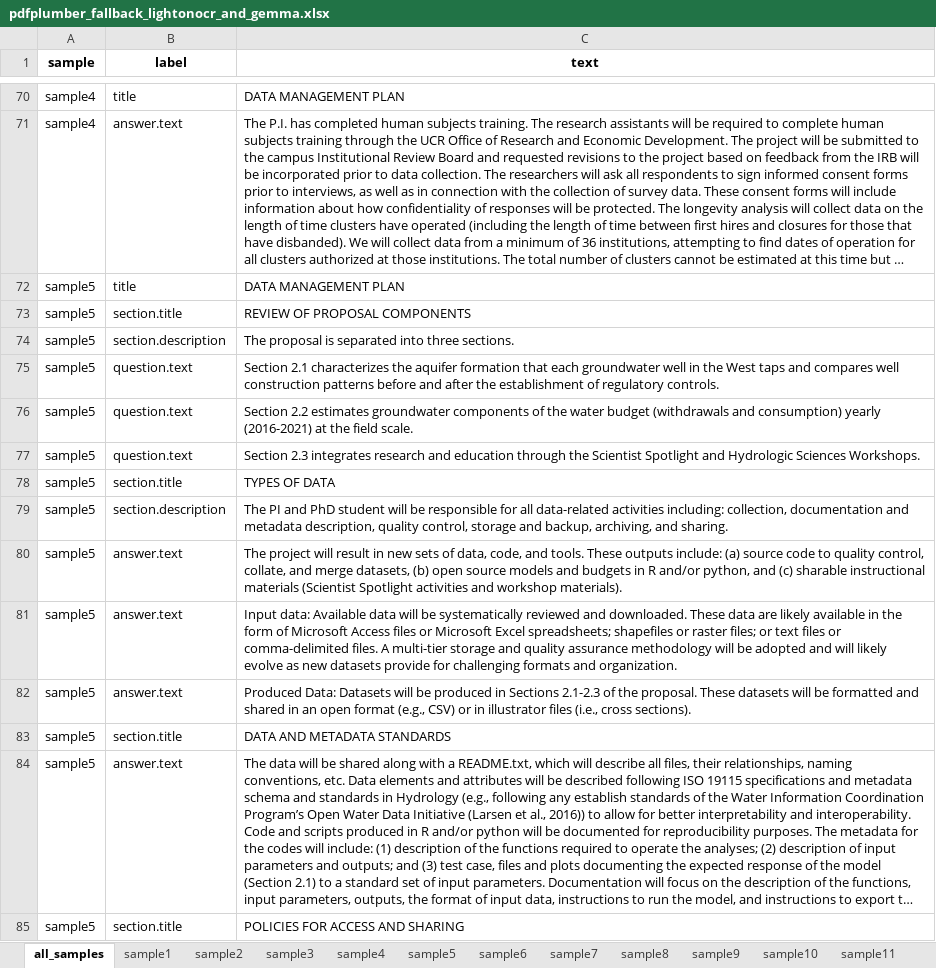
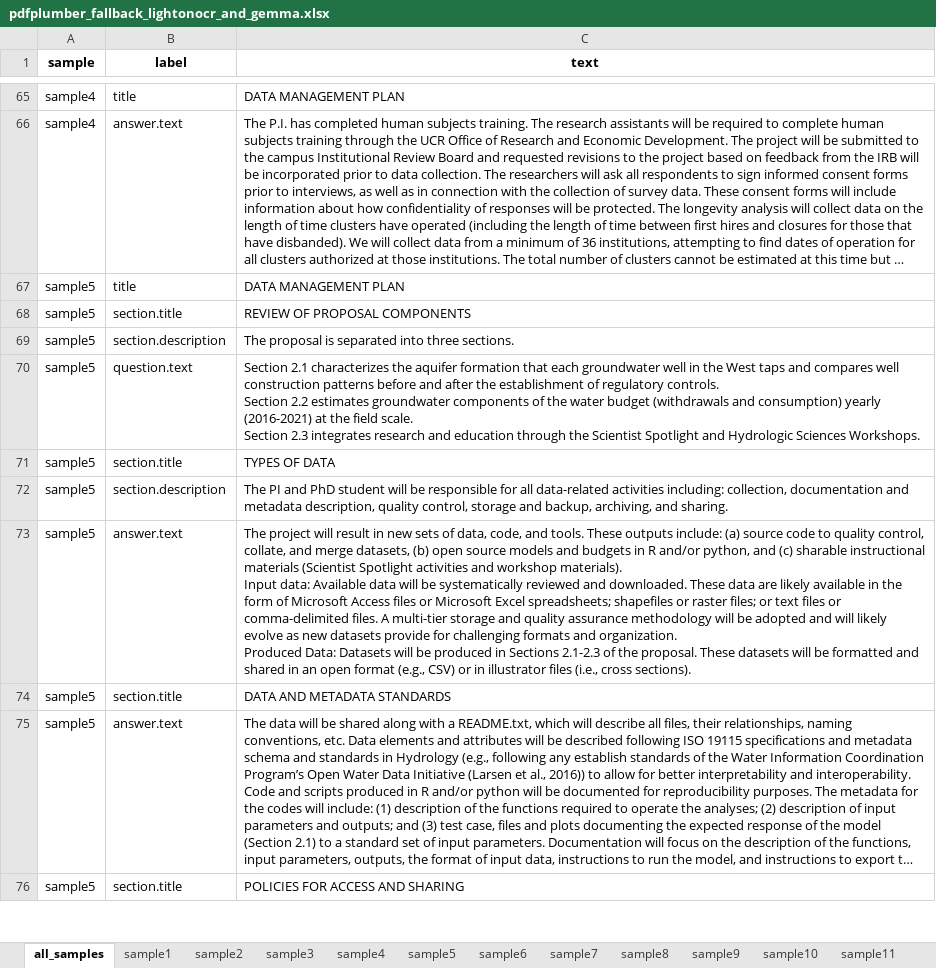
Before and after one commit to fairdataihub/dmpbridge, an Excel workbook: data/output/pdfplumber_fallback_lightonocr_and_gemma.xlsx, sheet all_samples, drawn as a sheet; only a part is shown, gaps mark what is left out; long unchanged cells end in …; values as stored, in another font and other column widths than the file's, no borders; removed rows and columns are numbered as before the commit, all else as after; ↵ is a line break in a cell; the diff covers the shown part only; the diff names each change by its address in the sheet, - before the commit and + after, or states it on an @@ line.

Commit message:
Enhance Excel export notebook to merge consecutive repeated labels and update documentation

```diff
--- a/data/output/pdfplumber_fallback_lightonocr_and_gemma.xlsx (sheet all_samples)
+++ b/data/output/pdfplumber_fallback_lightonocr_and_gemma.xlsx (sheet all_samples)
-C70 (text): …regulatory controls.
+C70 (text): …regulatory controls. ↵ Section 2.2 estimates groundwater components of the water budget (withdrawals and consumption) yearly (2016-2021) at the field scale. ↵ Section 2.3 integrates research and education through the Scientist Spotlight and Hydrologic Sciences Workshops.
-row 76: sample5 | question.text | Section 2.2 estimates groundwater components of the water budget (withdrawals and consumption) yearly (2016-2021) at the field scale.
-row 77: sample5 | question.text | Section 2.3 integrates research and education through the Scientist Spotlight and Hydrologic Sciences Workshops.
-C73 (text): …workshop materials).
+C73 (text): …workshop materials). ↵ Input data: Available data will be systematically reviewed and downloaded. These data are likely available in the form of Microsoft Access files or Microsoft Excel spreadsheets; shapefiles or raster files; or text files or comma-delimited files. A multi-tier storage and quality assurance methodology will be adopted and will likely evolve as new datasets provide for challenging formats and organization. ↵ Produced Data: Datasets will be produced in Sections 2.1-2.3 of the proposal. These datasets will be formatted and shared in an open format (e.g., CSV) or in illustrator files (i.e., cross sections).
-row 81: sample5 | answer.text | Input data: Available data will be systematically reviewed and downloaded. These data are likely available in the form of Microsoft Access files or Microsoft Excel spreadsheets; shapefiles or raster files; or text files or comma-delimited files. A multi-tier storage and quality assurance methodology will be adopted and will likely evolve as new datasets provide for challenging formats and organization.
-row 82: sample5 | answer.text | Produced Data: Datasets will be produced in Sections 2.1-2.3 of the proposal. These datasets will be formatted and shared in an open format (e.g., CSV) or in illustrator files (i.e., cross sections).
```
Also changed, not shown: 21 removed rows and 13 edited cells elsewhere in this sheet, sheet sample5, sheet sample13, sheet sample2, sheet sample12, sheet sample11, 2 other files.
